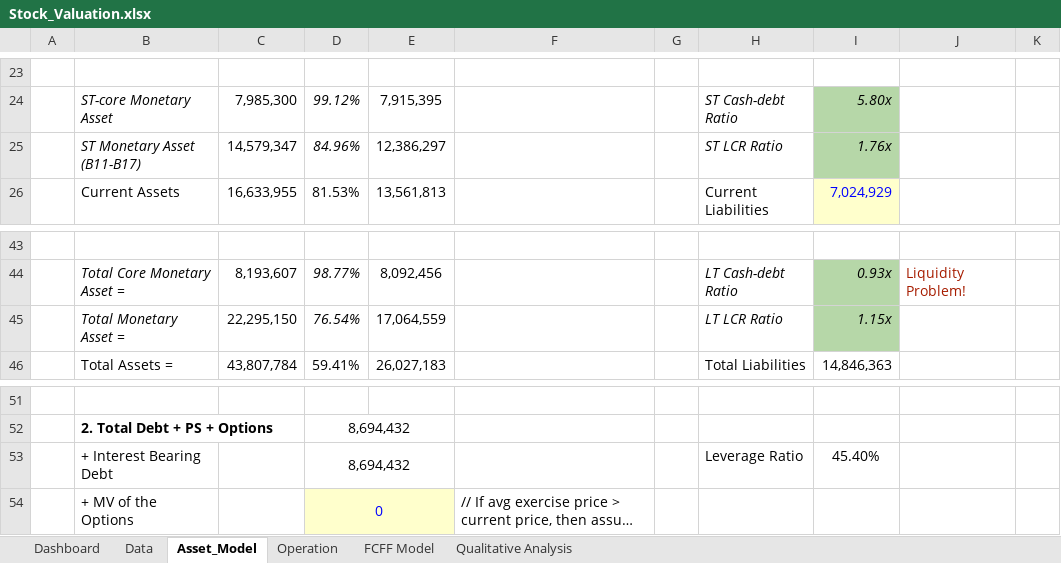
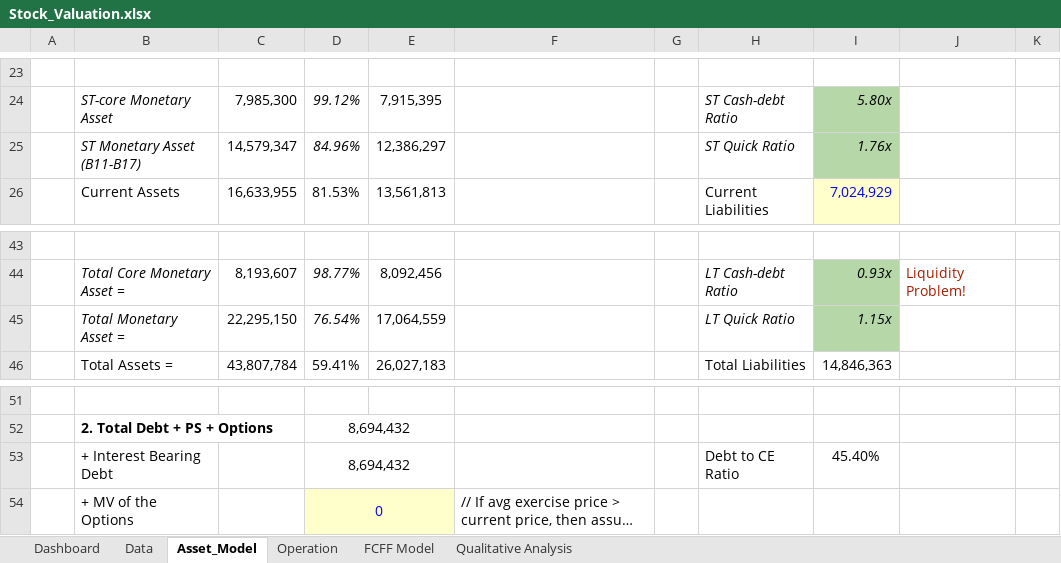
Before and after one commit to JerryChenz/Invest_Proc_v2, an Excel workbook: financial_models/Model_templates/Listed_template/Stock_Valuation.xlsx, sheet Asset_Model, drawn as a sheet; only a part is shown, gaps mark what is left out; long unchanged cells end in …; values as stored, in another font and other column widths than the file's, no borders; the diff names each change by its address in the sheet, - before the commit and + after, or states it on an @@ line.

```diff
--- a/financial_models/Model_templates/Listed_template/Stock_Valuation.xlsx (sheet Asset_Model)
+++ b/financial_models/Model_templates/Listed_template/Stock_Valuation.xlsx (sheet Asset_Model)
-H25: ST LCR Ratio
+H25: ST Quick Ratio
-H45: LT LCR Ratio
+H45: LT Quick Ratio
-H53: Leverage Ratio
+H53: Debt to CE Ratio
```
Also changed, not shown: financial_models/Opportunities/Monitor/Macro_Monitor.xlsx, financial_models/Opportunities/Monitor/Portfolio_Monitor.xlsx, 1 other file.
